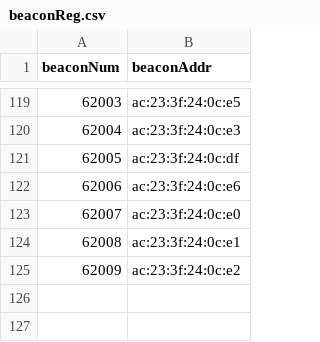
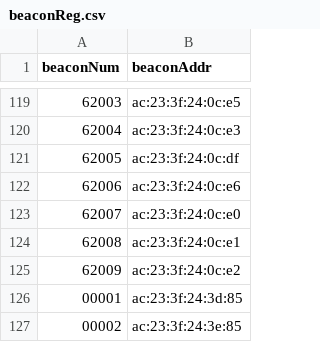
Before and after one commit to GammonDigital/IndoorLocation, a CSV file: beaconReg.csv, drawn as a sheet; only a part is shown, gaps mark what is left out; the diff names each change by its address in the sheet, - before the commit and + after, or states it on an @@ line.

Commit message:
Update beaconReg.csv

```diff
--- a/beaconReg.csv
+++ b/beaconReg.csv
+row 126: 00001 | ac:23:3f:24:3d:85
+row 127: 00002 | ac:23:3f:24:3e:85
```
